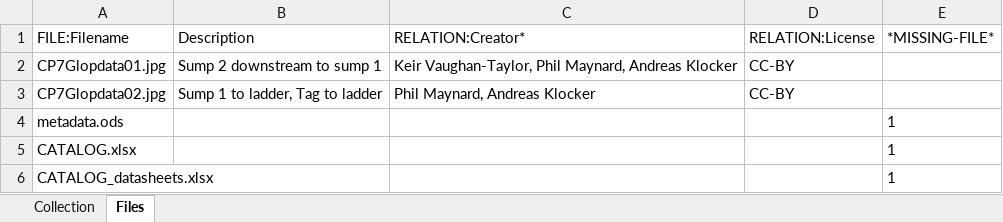
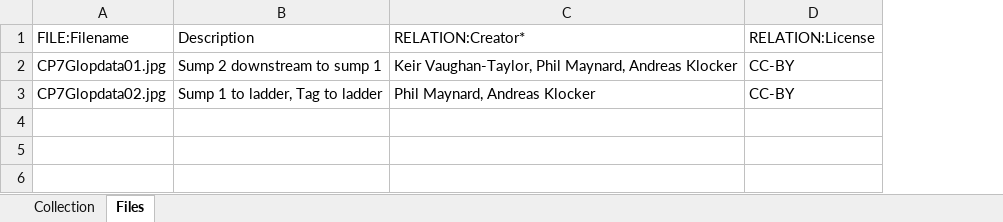
Before and after one commit to spikelynch/CalcyteJS, an Excel workbook: test_data/Glop_Pot/datasheets/CATALOG_datasheets.xlsx, sheet Files, drawn as a sheet; values as stored, in another font and other column widths than the file's, no borders; the diff names each change by its address in the sheet, - before the commit and + after, or states it on an @@ line.

```diff
--- a/test_data/Glop_Pot/datasheets/CATALOG_datasheets.xlsx (sheet Files)
+++ b/test_data/Glop_Pot/datasheets/CATALOG_datasheets.xlsx (sheet Files)
-column E, row 1: *MISSING-FILE*
-row 4: metadata.ods |  |  |  | 1
-row 5: CATALOG.xlsx |  |  |  | 1
-row 6: CATALOG_datasheets.xlsx |  |  |  | 1
```
Also changed, not shown: test_data/Glop_Pot/CATALOG_glop_pot.xlsx, test_data/Glop_Pot/asf/CATALOG_asf.xlsx, 17 other files.
